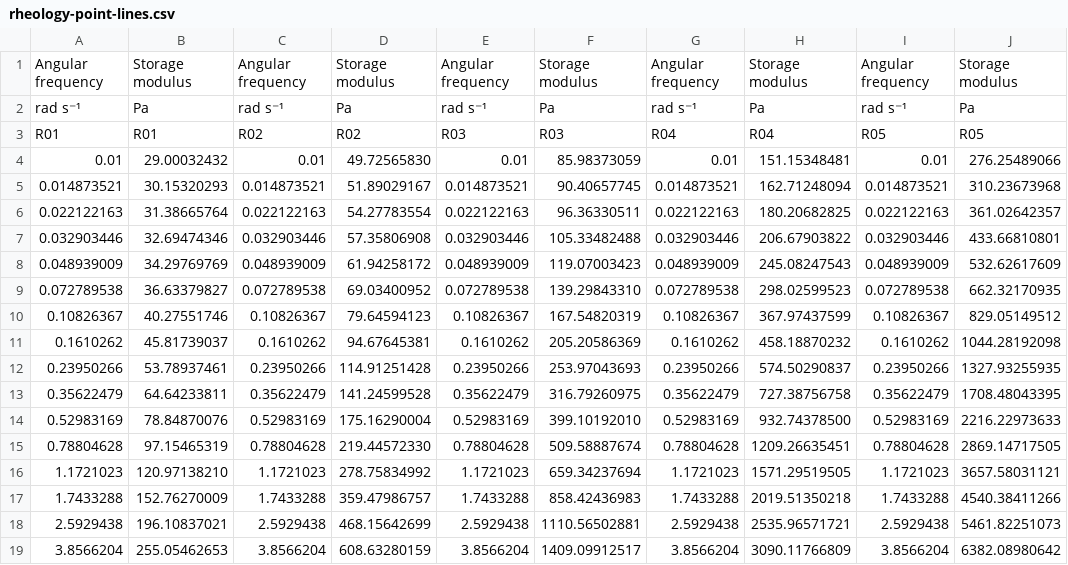
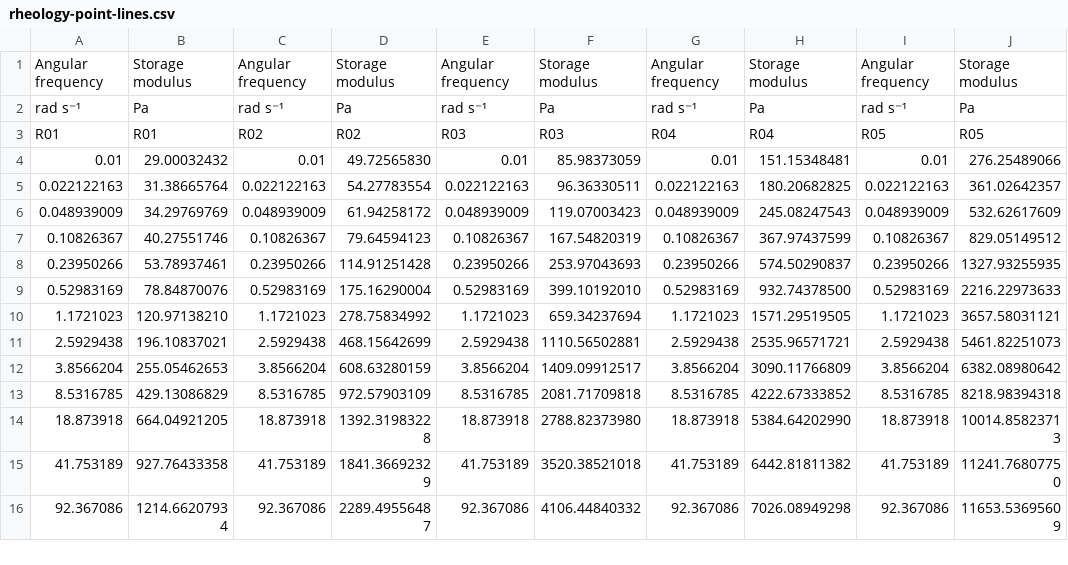
Before and after one commit to tunghsutian-creator/Science-Plot, a CSV file: docs/assets/showcase/v2/curves/rheology-point-lines.csv, drawn as a sheet; only a part is shown; the shorter side is filled out with more unchanged rows; the diff covers the shown part only; the diff names each change by its address in the sheet, - before the commit and + after, or states it on an @@ line.

```diff
--- a/docs/assets/showcase/v2/curves/rheology-point-lines.csv
+++ b/docs/assets/showcase/v2/curves/rheology-point-lines.csv
-row 5: 0.014873521 | 30.15320293 | 0.014873521 | 51.89029167 | 0.014873521 | 90.40657745 | 0.014873521 | 162.71248094 | 0.014873521 | 310.23673968
-row 7: 0.032903446 | 32.69474346 | 0.032903446 | 57.35806908 | 0.032903446 | 105.33482488 | 0.032903446 | 206.67903822 | 0.032903446 | 433.66810801
-row 9: 0.072789538 | 36.63379827 | 0.072789538 | 69.03400952 | 0.072789538 | 139.29843310 | 0.072789538 | 298.02599523 | 0.072789538 | 662.32170935
-row 11: 0.1610262 | 45.81739037 | 0.1610262 | 94.67645381 | 0.1610262 | 205.20586369 | 0.1610262 | 458.18870232 | 0.1610262 | 1044.28192098
-row 13: 0.35622479 | 64.64233811 | 0.35622479 | 141.24599528 | 0.35622479 | 316.79260975 | 0.35622479 | 727.38756758 | 0.35622479 | 1708.48043395
-row 15: 0.78804628 | 97.15465319 | 0.78804628 | 219.44572330 | 0.78804628 | 509.58887674 | 0.78804628 | 1209.26635451 | 0.78804628 | 2869.14717505
-row 17: 1.7433288 | 152.76270009 | 1.7433288 | 359.47986757 | 1.7433288 | 858.42436983 | 1.7433288 | 2019.51350218 | 1.7433288 | 4540.38411266
```
Also changed, not shown: 7 removed rows elsewhere in this file, docs/assets/showcase/v2/distributions/data/synthetic-replicate-distributions.csv, docs/assets/showcase/v2/performance/performance-radar-rich.csv, 20 other files.
